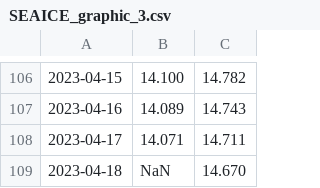
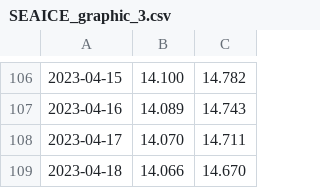
Before and after one commit to enbifa/Dati_Climatici, a CSV file: SEAICE_graphic_3.csv, drawn as a sheet; only a part is shown, gaps mark what is left out; the diff names each change by its address in the sheet, - before the commit and + after, or states it on an @@ line.

Commit message:
Update SEAICE_graphic_3.csv

```diff
--- a/SEAICE_graphic_3.csv
+++ b/SEAICE_graphic_3.csv
-B108: 14.071
+B108: 14.070
-B109: NaN
+B109: 14.066
```
